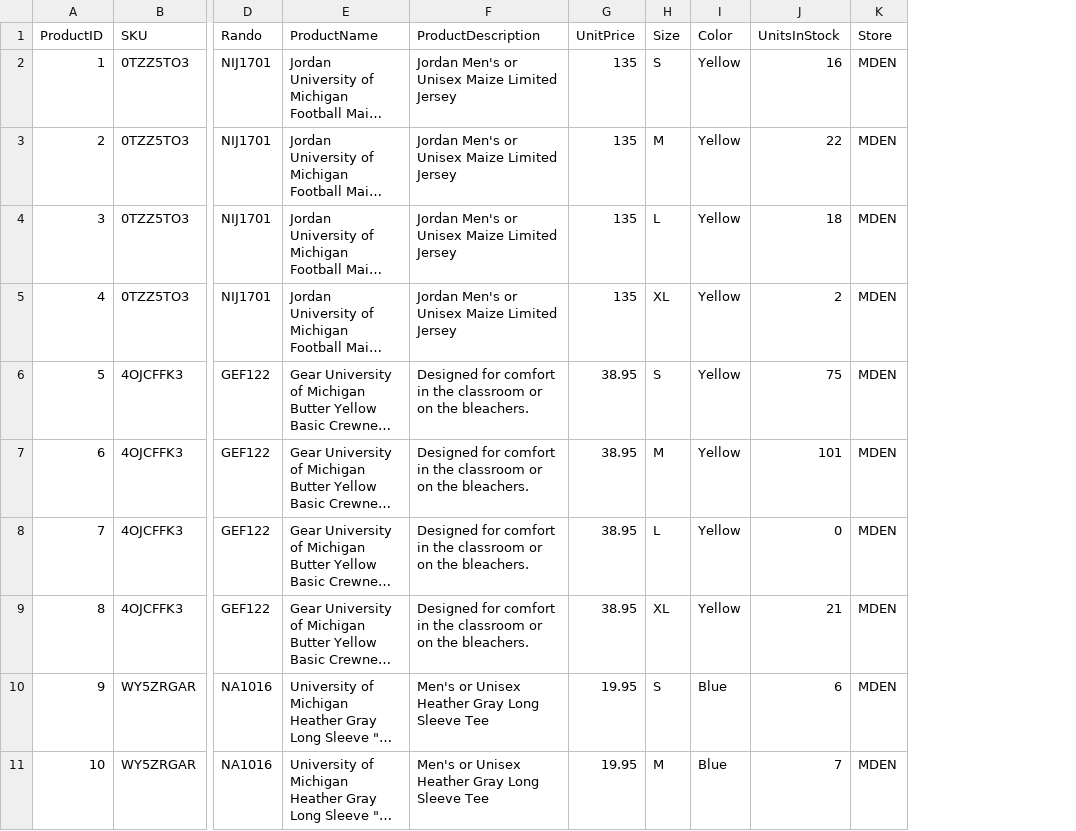
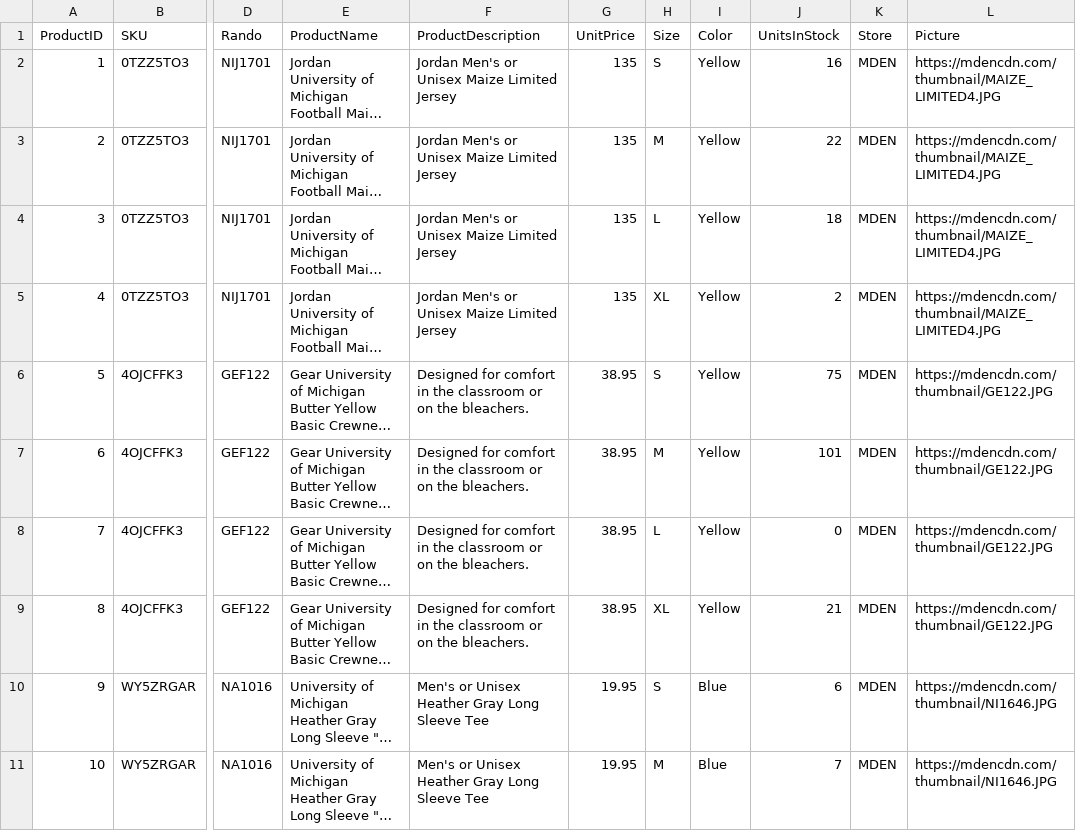
Before and after one commit to pineapple-699/pineapple-flask-restapi, a CSV file: db/pineapple_inventory.csv, drawn as a sheet; only a part is shown, gaps mark what is left out; long unchanged cells end in …; the diff names each change by its address in the sheet, - before the commit and + after, or states it on an @@ line.

Commit message:
chore: add picture links to database and model

```diff
--- a/db/pineapple_inventory.csv
+++ b/db/pineapple_inventory.csv
+column L (Picture), rows 2-11: https://mdencdn.com/thumbnail/MAIZE_LIMITED4.JPG | https://mdencdn.com/thumbnail/MAIZE_LIMITED4.JPG | https://mdencdn.com/thumbnail/MAIZE_LIMITED4.JPG | https://mdencdn.com/thumbnail/MAIZE_LIMITED4.JPG | https://mdencdn.com/thumbnail/GE122.JPG | https://mdencdn.com/thumbnail/GE122.JPG | https://mdencdn.com/thumbnail/GE122.JPG | https://mdencdn.com/thumbnail/GE122.JPG | https://mdencdn.com/thumbnail/NI1646.JPG | https://mdencdn.com/thumbnail/NI1646.JPG
```
Also changed, not shown: 3 other files.
